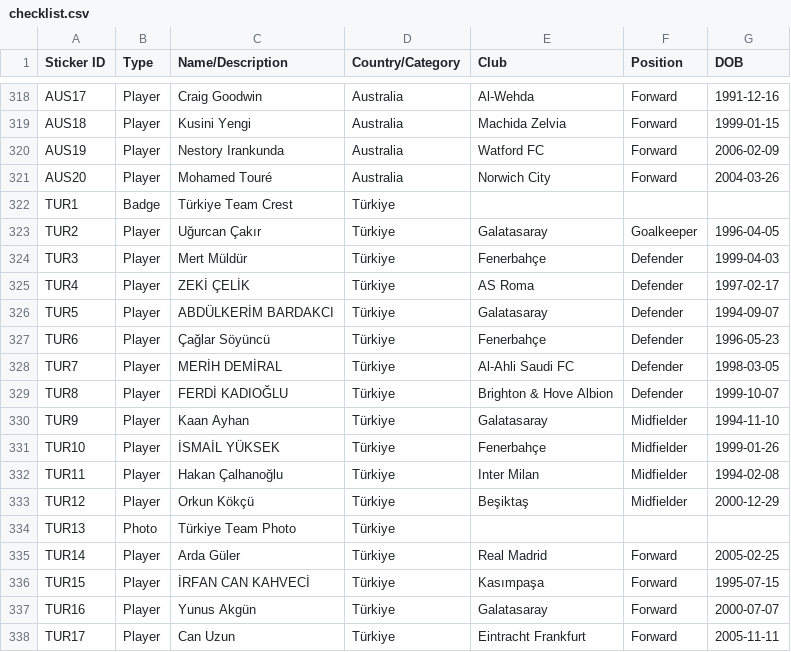
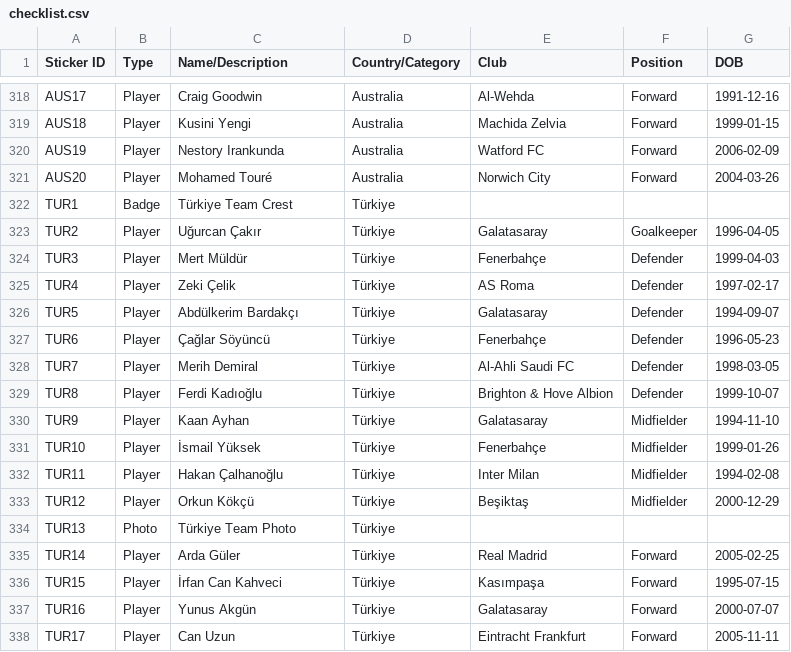
Before and after one commit to Batatonez/worldcup26, a CSV file: data/checklist.csv, drawn as a sheet; only a part is shown, gaps mark what is left out.

```diff
--- a/data/checklist.csv
+++ b/data/checklist.csv
@@ -324,9 +324,9 @@
 "TUR3","Player","Mert Müldür","Türkiye","Fenerbahçe","Defender","1999-04-03"
-"TUR4","Player","ZEKİ ÇELİK","Türkiye","AS Roma","Defender","1997-02-17"
-"TUR5","Player","ABDÜLKERİM BARDAKCI","Türkiye","Galatasaray","Defender","1994-09-07"
+"TUR4","Player","Zeki Çelik","Türkiye","AS Roma","Defender","1997-02-17"
+"TUR5","Player","Abdülkerim Bardakçı","Türkiye","Galatasaray","Defender","1994-09-07"
 "TUR6","Player","Çağlar Söyüncü","Türkiye","Fenerbahçe","Defender","1996-05-23"
-"TUR7","Player","MERİH DEMİRAL","Türkiye","Al-Ahli Saudi FC","Defender","1998-03-05"
-"TUR8","Player","FERDİ KADIOĞLU","Türkiye","Brighton & Hove Albion","Defender","1999-10-07"
+"TUR7","Player","Merih Demiral","Türkiye","Al-Ahli Saudi FC","Defender","1998-03-05"
+"TUR8","Player","Ferdi Kadıoğlu","Türkiye","Brighton & Hove Albion","Defender","1999-10-07"
 "TUR9","Player","Kaan Ayhan","Türkiye","Galatasaray","Midfielder","1994-11-10"
-"TUR10","Player","İSMAİL YÜKSEK","Türkiye","Fenerbahçe","Midfielder","1999-01-26"
+"TUR10","Player","İsmail Yüksek","Türkiye","Fenerbahçe","Midfielder","1999-01-26"
 "TUR11","Player","Hakan Çalhanoğlu","Türkiye","Inter Milan","Midfielder","1994-02-08"
@@ -335,3 +335,3 @@
 "TUR14","Player","Arda Güler","Türkiye","Real Madrid","Forward","2005-02-25"
-"TUR15","Player","İRFAN CAN KAHVECİ","Türkiye","Kasımpaşa","Forward","1995-07-15"
+"TUR15","Player","İrfan Can Kahveci","Türkiye","Kasımpaşa","Forward","1995-07-15"
 "TUR16","Player","Yunus Akgün","Türkiye","Galatasaray","Forward","2000-07-07"
```
Also changed, not shown: 4 other files.
